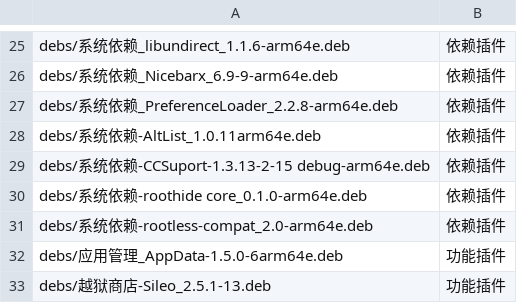
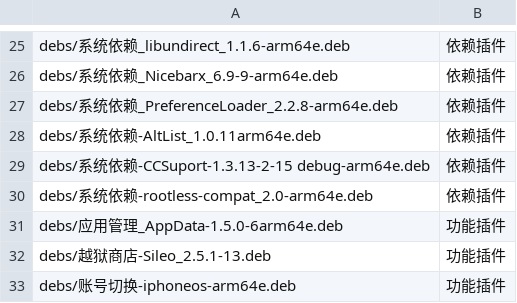
Before and after one commit to 154328106/repo, a TSV file: config/sections.tsv, drawn as a sheet; only a part is shown, gaps mark what is left out; the shorter side is filled out with more unchanged rows.

Commit message:
Remove 系统依赖-roothide core_0.1.0-arm64e

```diff
--- a/config/sections.tsv
+++ b/config/sections.tsv
@@ -29,3 +29,2 @@ debs/系统依赖-AltList_1.0.11arm64e.deb	依赖插件
 debs/系统依赖-CCSuport-1.3.13-2-15 debug-arm64e.deb	依赖插件
-debs/系统依赖-roothide core_0.1.0-arm64e.deb	依赖插件
 debs/系统依赖-rootless-compat_2.0-arm64e.deb	依赖插件
```
Also changed, not shown: 1 other file.
